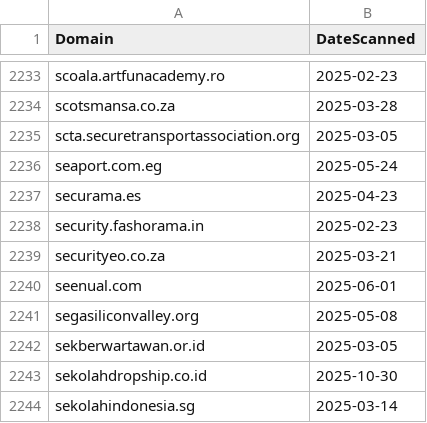
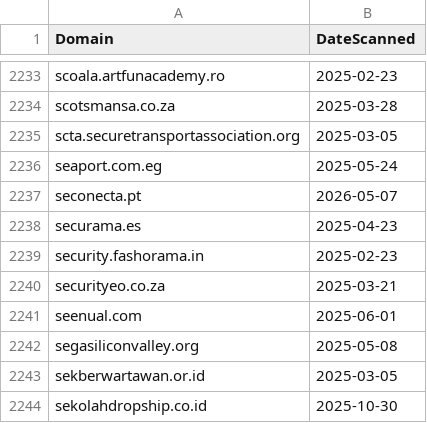
Before and after one commit to dbertho/ioc, a CSV file: clickfix_web3.csv, drawn as a sheet; only a part is shown, gaps mark what is left out; the shorter side is filled out with more unchanged rows.

Commit message:
Update ClickFix Web3 IOC list

```diff
--- a/clickfix_web3.csv
+++ b/clickfix_web3.csv
@@ -2236,2 +2236,3 @@ scta.securetransportassociation.org,2025-03-05
 seaport.com.eg,2025-05-24
+seconecta.pt,2026-05-07
 securama.es,2025-04-23
```
